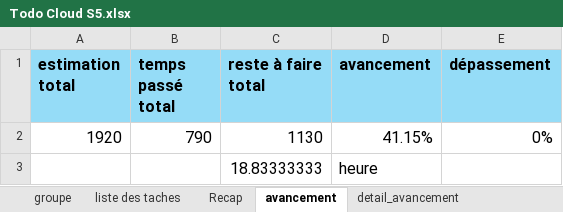
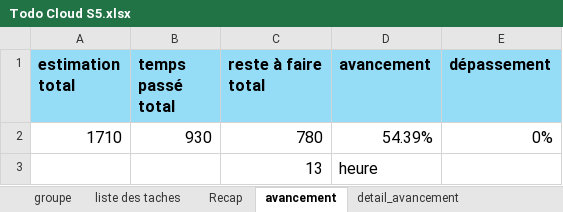
Before and after one commit to Harena-Git/prestashopReact, an Excel workbook: Todo Cloud S5.xlsx, sheet avancement, drawn as a sheet; values as stored, in another font and other column widths than the file's, no borders; removed rows and columns are numbered as before the commit, all else as after; the diff names each change by its address in the sheet, - before the commit and + after, or states it on an @@ line.

```diff
--- a/Todo Cloud S5.xlsx (sheet avancement)
+++ b/Todo Cloud S5.xlsx (sheet avancement)
-row 2: 1920 | 790 | 1130 | 41.15% | 0%
-row 3:  |  | 18.83333333 | heure
+row 2: 1710 | 930 | 780 | 54.39% | 0%
+row 3:  |  | 13 | heure
```
Also changed, not shown: sheet liste des taches, sheet Recap, 4 other files.
